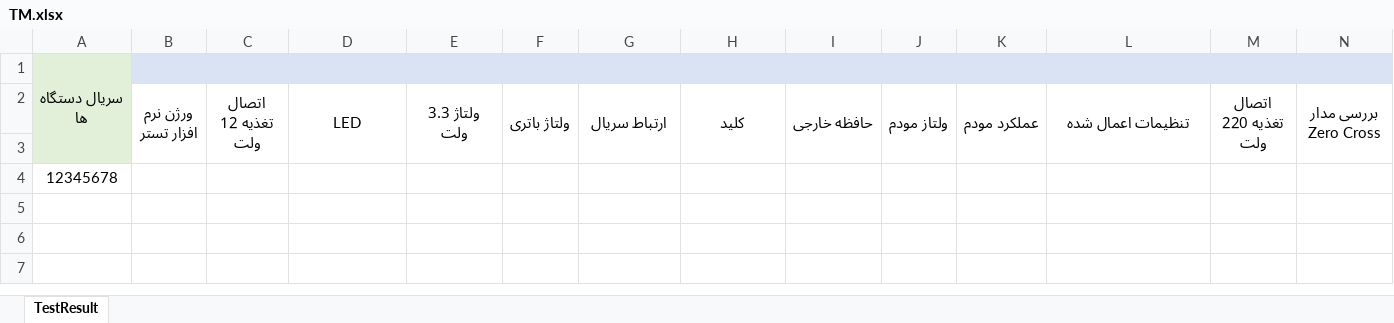
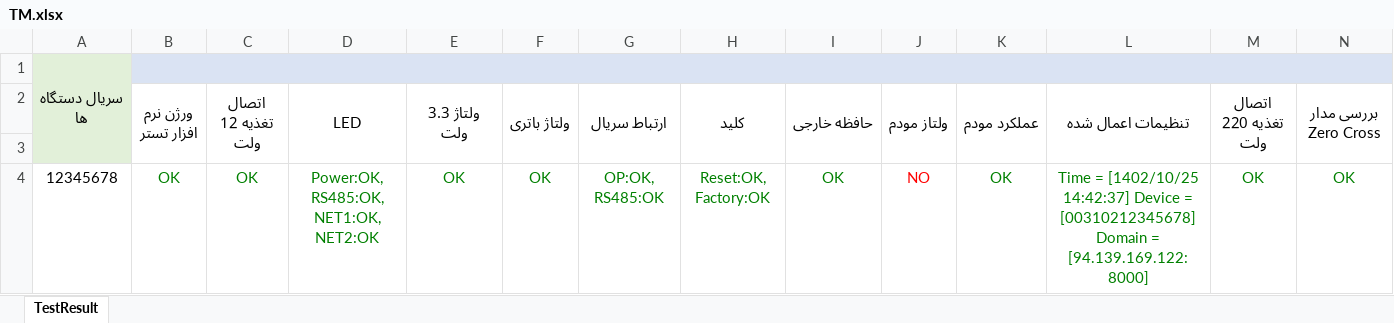
Before and after one commit to Mahsen/TestBench, an Excel workbook: TM/TestApp/_Files/Exel/TM.xlsx, sheet TestResult, drawn as a sheet; only a part is shown; values as stored, in another font and other column widths than the file's, no borders; removed rows and columns are numbered as before the commit, all else as after; rows hold the shown columns only; the diff names each change by its address in the sheet, - before the commit and + after, or states it on an @@ line.

```diff
--- a/TM/TestApp/_Files/Exel/TM.xlsx (sheet TestResult)
+++ b/TM/TestApp/_Files/Exel/TM.xlsx (sheet TestResult)
-row 4: 12345678
+row 4: 12345678 | OK | OK | Power:OK, RS485:OK, NET1:OK, NET2:OK | OK | OK | OP:OK, RS485:OK | Reset:OK, Factory:OK | OK | NO | OK | Time = [1402/10/25 14:42:37] Device = [00310212345678] Domain = [94.139.169.122:8000] | OK | OK
```
Also changed, not shown: 5 other files.
